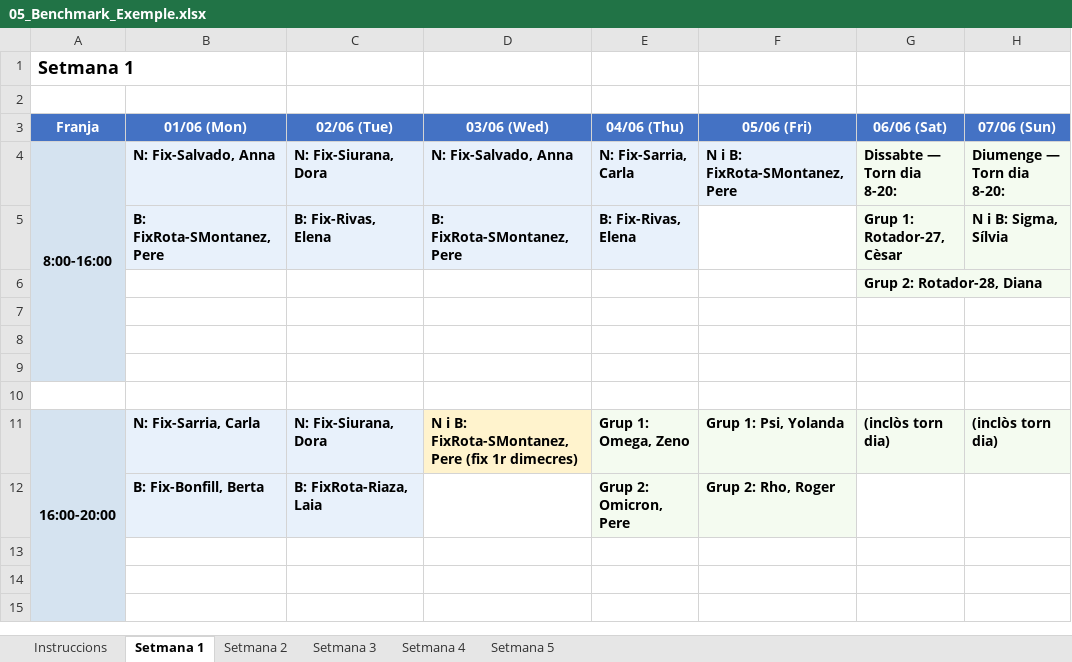
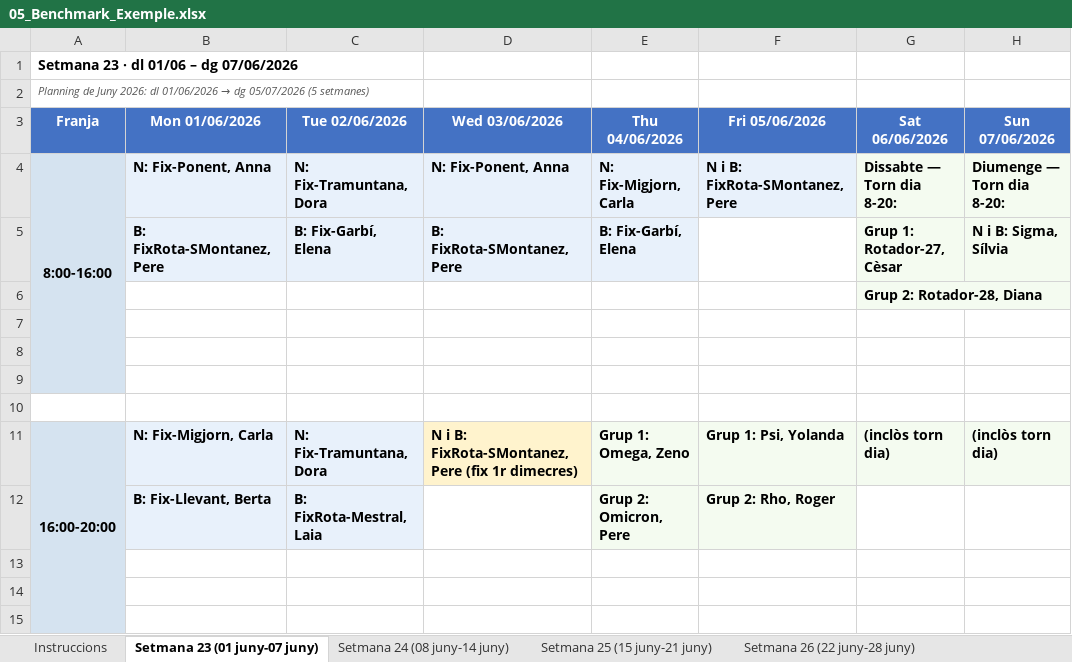
Before and after one commit to Tato14/planning-guardies-app, an Excel workbook: 05_Benchmark_Exemple.xlsx, sheet Setmana 23 (01 juny-07 juny), drawn as a sheet; only a part is shown; values as stored, in another font and other column widths than the file's, no borders; the diff names each change by its address in the sheet, - before the commit and + after, or states it on an @@ line.

```diff
--- a/05_Benchmark_Exemple.xlsx (sheet Setmana 23 (01 juny-07 juny))
+++ b/05_Benchmark_Exemple.xlsx (sheet Setmana 23 (01 juny-07 juny))
-sheet tab: Setmana 1
+sheet tab: Setmana 23 (01 juny-07 juny)
-sheet tab: Setmana 2
+sheet tab: Setmana 24 (08 juny-14 juny)
-sheet tab: Setmana 3
+sheet tab: Setmana 25 (15 juny-21 juny)
-sheet tab: Setmana 4
+sheet tab: Setmana 26 (22 juny-28 juny)
-A1 (Franja): Setmana 1
+A1 (Franja): Setmana 23 · dl 01/06 – dg 07/06/2026
@@ A1 text size: smaller @@
@@ A2 (Franja): (empty) → Planning de Juny 2026: dl 01/06/2026 → dg 05/07/2026 (5 setmanes) @@
-B3: 01/06 (Mon)
+B3: Mon 01/06/2026
-C3: 02/06 (Tue)
+C3: Tue 02/06/2026
-D3: 03/06 (Wed)
+D3: Wed 03/06/2026
-E3: 04/06 (Thu)
+E3: Thu 04/06/2026
-F3: 05/06 (Fri)
+F3: Fri 05/06/2026
-G3: 06/06 (Sat)
+G3: Sat 06/06/2026
-H3: 07/06 (Sun)
+H3: Sun 07/06/2026
-B4 (Mon 01/06/2026): N: Fix-Salvado, Anna
+B4 (Mon 01/06/2026): N: Fix-Ponent, Anna
-C4 (Tue 02/06/2026): N: Fix-Siurana, Dora
+C4 (Tue 02/06/2026): N: Fix-Tramuntana, Dora
-D4 (Wed 03/06/2026): N: Fix-Salvado, Anna
+D4 (Wed 03/06/2026): N: Fix-Ponent, Anna
-E4 (Thu 04/06/2026): N: Fix-Sarria, Carla
+E4 (Thu 04/06/2026): N: Fix-Migjorn, Carla
-C5 (Tue 02/06/2026): B: Fix-Rivas, Elena
+C5 (Tue 02/06/2026): B: Fix-Garbí, Elena
-E5 (Thu 04/06/2026): B: Fix-Rivas, Elena
+E5 (Thu 04/06/2026): B: Fix-Garbí, Elena
-B11 (Mon 01/06/2026): N: Fix-Sarria, Carla
+B11 (Mon 01/06/2026): N: Fix-Migjorn, Carla
-C11 (Tue 02/06/2026): N: Fix-Siurana, Dora
+C11 (Tue 02/06/2026): N: Fix-Tramuntana, Dora
-B12 (Mon 01/06/2026): B: Fix-Bonfill, Berta
+B12 (Mon 01/06/2026): B: Fix-Llevant, Berta
-C12 (Tue 02/06/2026): B: FixRota-Riaza, Laia
+C12 (Tue 02/06/2026): B: FixRota-Mestral, Laia
```
Also changed, not shown: sheet Setmana 27 (29 juny-05 jul), sheet Setmana 24 (08 juny-14 juny), sheet Setmana 26 (22 juny-28 juny), sheet Setmana 25 (15 juny-21 juny), sheet Instruccions, other sheet tabs, 02_Plantilla_Entrada.xlsx, 03_Plantilla_Planning.xlsx, 10 other files.
